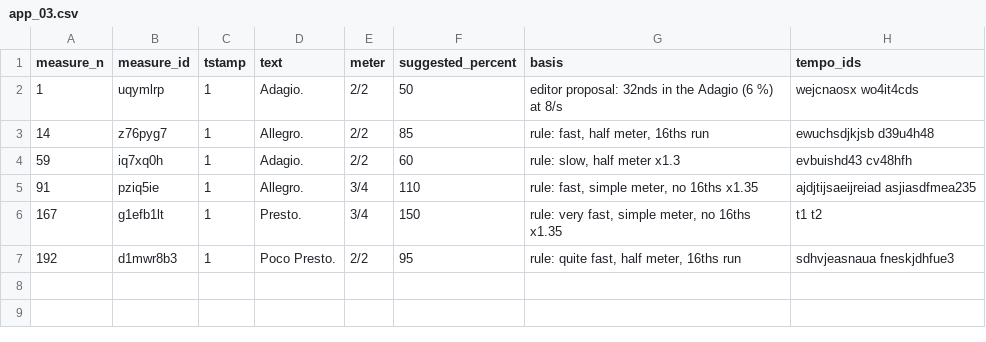
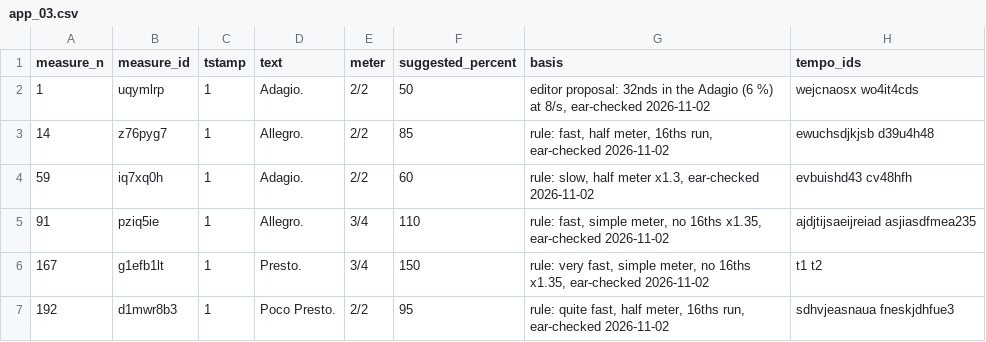
Before and after one commit to egorpol/DdT_1_vol_11, a CSV file: playback/tempo-guide/app_03.csv, drawn as a sheet.

```diff
--- a/playback/tempo-guide/app_03.csv
+++ b/playback/tempo-guide/app_03.csv
@@ -1,7 +1,7 @@
 measure_n,measure_id,tstamp,text,meter,suggested_percent,basis,tempo_ids
-1,uqymlrp,1,Adagio.,2/2,50,editor proposal: 32nds in the Adagio (6 %) at 8/s,wejcnaosx wo4it4cds
-14,z76pyg7,1,Allegro.,2/2,85,"rule: fast, half meter, 16ths run",ewuchsdjkjsb d39u4h48
-59,iq7xq0h,1,Adagio.,2/2,60,"rule: slow, half meter x1.3",evbuishd43 cv48hfh
-91,pziq5ie,1,Allegro.,3/4,110,"rule: fast, simple meter, no 16ths x1.35",ajdjtijsaeijreiad asjiasdfmea235
-167,g1efb1lt,1,Presto.,3/4,150,"rule: very fast, simple meter, no 16ths x1.35",t1 t2
-192,d1mwr8b3,1,Poco Presto.,2/2,95,"rule: quite fast, half meter, 16ths run",sdhvjeasnaua fneskjdhfue3
+1,uqymlrp,1,Adagio.,2/2,50,"editor proposal: 32nds in the Adagio (6 %) at 8/s, ear-checked 2026-11-02",wejcnaosx wo4it4cds
+14,z76pyg7,1,Allegro.,2/2,85,"rule: fast, half meter, 16ths run, ear-checked 2026-11-02",ewuchsdjkjsb d39u4h48
+59,iq7xq0h,1,Adagio.,2/2,60,"rule: slow, half meter x1.3, ear-checked 2026-11-02",evbuishd43 cv48hfh
+91,pziq5ie,1,Allegro.,3/4,110,"rule: fast, simple meter, no 16ths x1.35, ear-checked 2026-11-02",ajdjtijsaeijreiad asjiasdfmea235
+167,g1efb1lt,1,Presto.,3/4,150,"rule: very fast, simple meter, no 16ths x1.35, ear-checked 2026-11-02",t1 t2
+192,d1mwr8b3,1,Poco Presto.,2/2,95,"rule: quite fast, half meter, 16ths run, ear-checked 2026-11-02",sdhvjeasnaua fneskjdhfue3
```
Also changed, not shown: playback/tempo-guide/app_02.csv, playback/tempo-guide/op1_05.csv, 14 other files.
